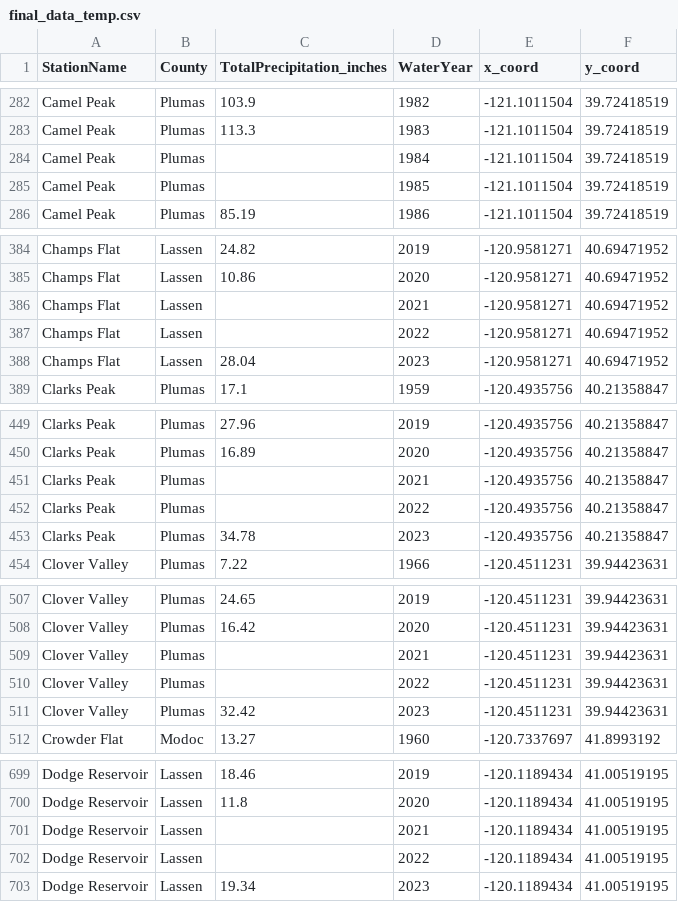
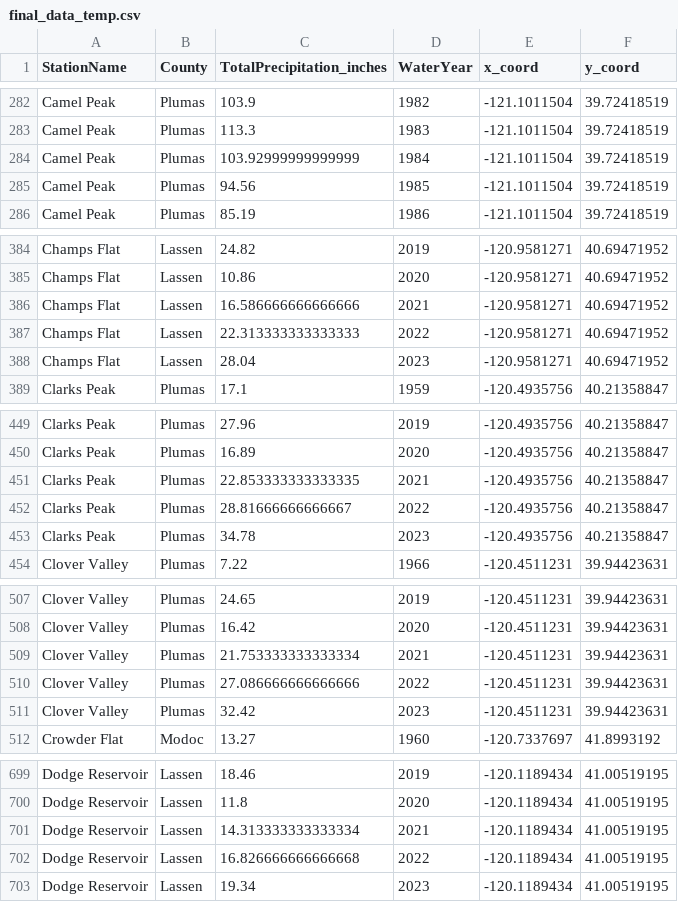
Before and after one commit to ria-bhandari/ECS_171_Project_FQ-24, a CSV file: Data/final_data_temp.csv, drawn as a sheet; only a part is shown, gaps mark what is left out; the diff covers the shown part only.

```diff
--- a/Data/final_data_temp.csv
+++ b/Data/final_data_temp.csv
@@ -283,4 +283,4 @@ Camel Peak,Plumas,103.9,1982,-121.1011504,39.72418519
 Camel Peak,Plumas,113.3,1983,-121.1011504,39.72418519
-Camel Peak,Plumas,,1984,-121.1011504,39.72418519
-Camel Peak,Plumas,,1985,-121.1011504,39.72418519
+Camel Peak,Plumas,103.92999999999999,1984,-121.1011504,39.72418519
+Camel Peak,Plumas,94.56,1985,-121.1011504,39.72418519
 Camel Peak,Plumas,85.19,1986,-121.1011504,39.72418519
@@ -385,4 +385,4 @@ Champs Flat,Lassen,24.82,2019,-120.9581271,40.69471952
 Champs Flat,Lassen,10.86,2020,-120.9581271,40.69471952
-Champs Flat,Lassen,,2021,-120.9581271,40.69471952
-Champs Flat,Lassen,,2022,-120.9581271,40.69471952
+Champs Flat,Lassen,16.586666666666666,2021,-120.9581271,40.69471952
+Champs Flat,Lassen,22.313333333333333,2022,-120.9581271,40.69471952
 Champs Flat,Lassen,28.04,2023,-120.9581271,40.69471952
@@ -450,4 +450,4 @@ Clarks Peak,Plumas,27.96,2019,-120.4935756,40.21358847
 Clarks Peak,Plumas,16.89,2020,-120.4935756,40.21358847
-Clarks Peak,Plumas,,2021,-120.4935756,40.21358847
-Clarks Peak,Plumas,,2022,-120.4935756,40.21358847
+Clarks Peak,Plumas,22.853333333333335,2021,-120.4935756,40.21358847
+Clarks Peak,Plumas,28.81666666666667,2022,-120.4935756,40.21358847
 Clarks Peak,Plumas,34.78,2023,-120.4935756,40.21358847
@@ -508,4 +508,4 @@ Clover Valley,Plumas,24.65,2019,-120.4511231,39.94423631
 Clover Valley,Plumas,16.42,2020,-120.4511231,39.94423631
-Clover Valley,Plumas,,2021,-120.4511231,39.94423631
-Clover Valley,Plumas,,2022,-120.4511231,39.94423631
+Clover Valley,Plumas,21.753333333333334,2021,-120.4511231,39.94423631
+Clover Valley,Plumas,27.086666666666666,2022,-120.4511231,39.94423631
 Clover Valley,Plumas,32.42,2023,-120.4511231,39.94423631
@@ -700,4 +700,4 @@ Dodge Reservoir,Lassen,18.46,2019,-120.1189434,41.00519195
 Dodge Reservoir,Lassen,11.8,2020,-120.1189434,41.00519195
-Dodge Reservoir,Lassen,,2021,-120.1189434,41.00519195
-Dodge Reservoir,Lassen,,2022,-120.1189434,41.00519195
+Dodge Reservoir,Lassen,14.313333333333334,2021,-120.1189434,41.00519195
+Dodge Reservoir,Lassen,16.826666666666668,2022,-120.1189434,41.00519195
 Dodge Reservoir,Lassen,19.34,2023,-120.1189434,41.00519195
```
Also changed, not shown: 59 edited cells elsewhere in this file, 1 other file.
